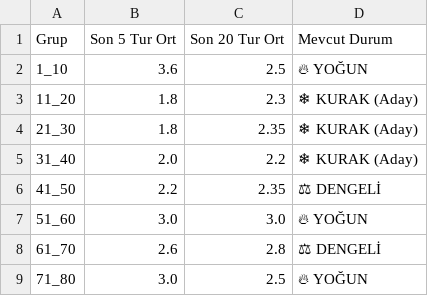
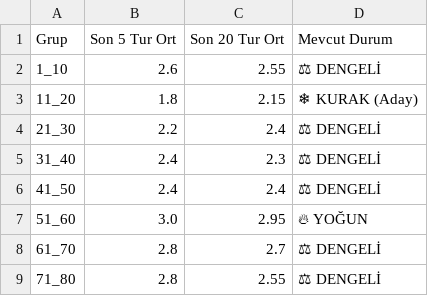
Before and after one commit to egemenulucay-52/hizli-on-numara, a CSV file: grup_analizi.csv, drawn as a sheet; the diff names each change by its address in the sheet, - before the commit and + after, or states it on an @@ line.

```diff
--- a/grup_analizi.csv
+++ b/grup_analizi.csv
-B2 (Son 5 Tur Ort): 3.6
+B2 (Son 5 Tur Ort): 2.6
-C2 (Son 20 Tur Ort): 2.5
+C2 (Son 20 Tur Ort): 2.55
-D2 (Mevcut Durum): 🔥 YOĞUN
+D2 (Mevcut Durum): ⚖ DENGELİ
-C3 (Son 20 Tur Ort): 2.3
+C3 (Son 20 Tur Ort): 2.15
-B4 (Son 5 Tur Ort): 1.8
+B4 (Son 5 Tur Ort): 2.2
-C4 (Son 20 Tur Ort): 2.35
+C4 (Son 20 Tur Ort): 2.4
-D4:D5 (Mevcut Durum): ❄ KURAK (Aday)
+D4:D5 (Mevcut Durum): ⚖ DENGELİ
-B5 (Son 5 Tur Ort): 2.0
+B5 (Son 5 Tur Ort): 2.4
-C5 (Son 20 Tur Ort): 2.2
+C5 (Son 20 Tur Ort): 2.3
-B6 (Son 5 Tur Ort): 2.2
+B6 (Son 5 Tur Ort): 2.4
-C6 (Son 20 Tur Ort): 2.35
+C6 (Son 20 Tur Ort): 2.4
-C7 (Son 20 Tur Ort): 3.0
+C7 (Son 20 Tur Ort): 2.95
-B8 (Son 5 Tur Ort): 2.6
+B8 (Son 5 Tur Ort): 2.8
-C8 (Son 20 Tur Ort): 2.8
+C8 (Son 20 Tur Ort): 2.7
-B9 (Son 5 Tur Ort): 3.0
+B9 (Son 5 Tur Ort): 2.8
-C9 (Son 20 Tur Ort): 2.5
+C9 (Son 20 Tur Ort): 2.55
-D9 (Mevcut Durum): 🔥 YOĞUN
+D9 (Mevcut Durum): ⚖ DENGELİ
```
Also changed, not shown: 2 other files.
